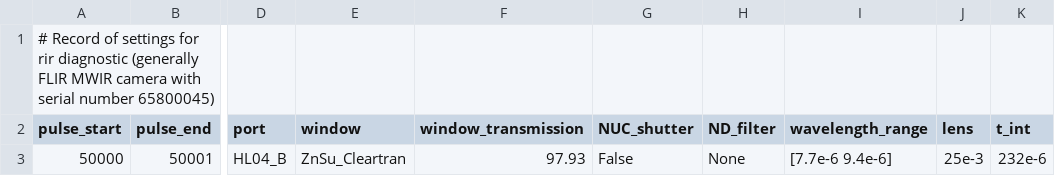
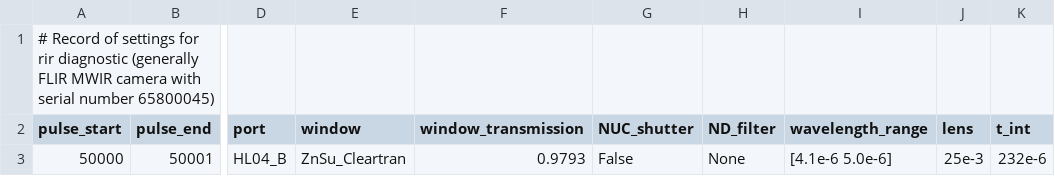
Before and after one commit to TomFarley/air, a CSV file: fire/input_files/mast_u/camera_settings-mast_u-rir.csv, drawn as a sheet; only a part is shown, gaps mark what is left out; the diff names each change by its address in the sheet, - before the commit and + after, or states it on an @@ line.

```diff
--- a/fire/input_files/mast_u/camera_settings-mast_u-rir.csv
+++ b/fire/input_files/mast_u/camera_settings-mast_u-rir.csv
-F3 (window_transmission): 97.93
+F3 (window_transmission): 0.9793
-I3 (wavelength_range): [7.7e-6 9.4e-6]
+I3 (wavelength_range): [4.1e-6 5.0e-6]
```
Also changed, not shown: fire/input_files/mast_u/camera_settings-mast_u-rii.csv, fire/input_files/mast_u/camera_settings-mast_u-rit.csv.
